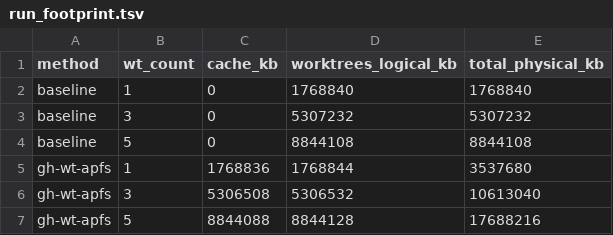
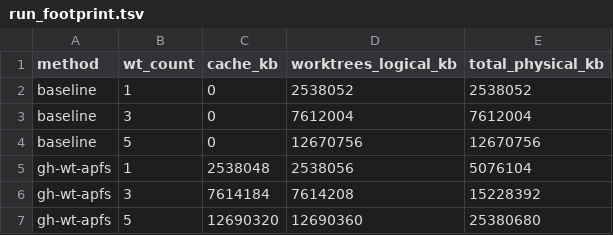
Before and after one commit to HikaruEgashira/gh-wt, a TSV file: scripts/benchmark/results/run_footprint.tsv, drawn as a sheet.

```diff
--- a/scripts/benchmark/results/run_footprint.tsv
+++ b/scripts/benchmark/results/run_footprint.tsv
@@ -1,7 +1,7 @@
 method	wt_count	cache_kb	worktrees_logical_kb	total_physical_kb
-baseline	1	0	1768840	1768840
-baseline	3	0	5307232	5307232
-baseline	5	0	8844108	8844108
-gh-wt-apfs	1	1768836	1768844	3537680
-gh-wt-apfs	3	5306508	5306532	10613040
-gh-wt-apfs	5	8844088	8844128	17688216
+baseline	1	0	2538052	2538052
+baseline	3	0	7612004	7612004
+baseline	5	0	12670756	12670756
+gh-wt-apfs	1	2538048	2538056	5076104
+gh-wt-apfs	3	7614184	7614208	15228392
+gh-wt-apfs	5	12690320	12690360	25380680
```
Also changed, not shown: scripts/benchmark/results/remove.tsv, scripts/benchmark/results/run_baseline.tsv, 7 other files.
